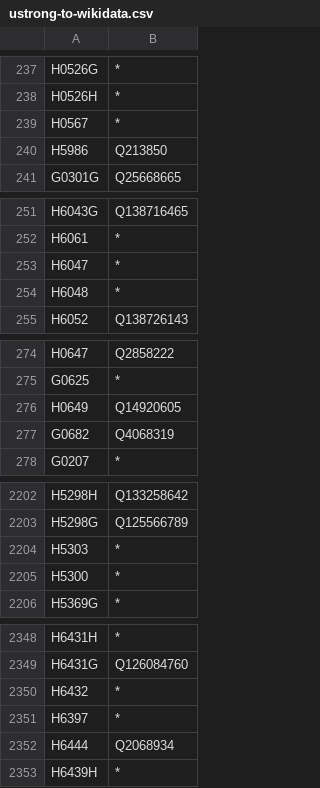
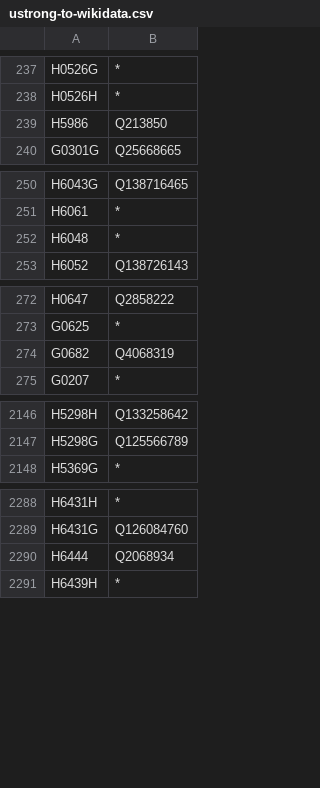
Before and after one commit to BrianMacIntosh/bsb-wikidata, a CSV file: data/ustrong-to-wikidata.csv, drawn as a sheet; only a part is shown, gaps mark what is left out; the diff covers the shown part only; the diff names each change by its address in the sheet, - before the commit and + after, or states it on an @@ line.

```diff
--- a/data/ustrong-to-wikidata.csv
+++ b/data/ustrong-to-wikidata.csv
-row 239: H0567 | *
-row 253: H6047 | *
-row 276: H0649 | Q14920605
-row 2204: H5303 | *
-row 2205: H5300 | *
-row 2350: H6432 | *
-row 2351: H6397 | *
```
Also changed, not shown: 72 removed rows elsewhere in this file.
